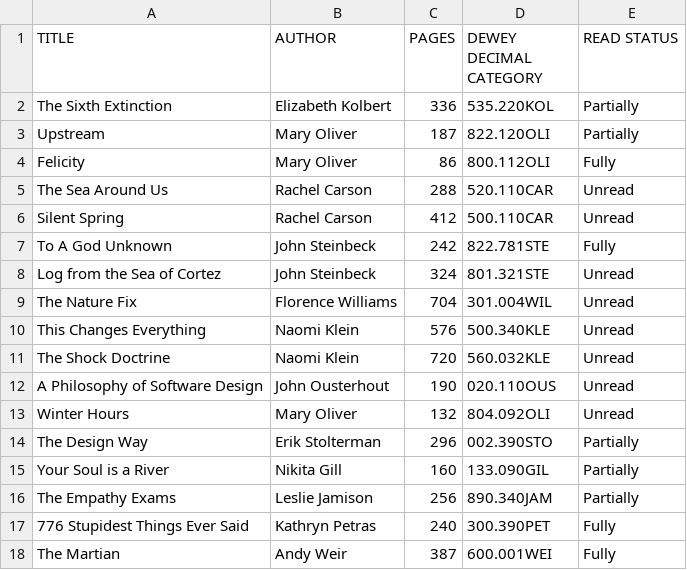
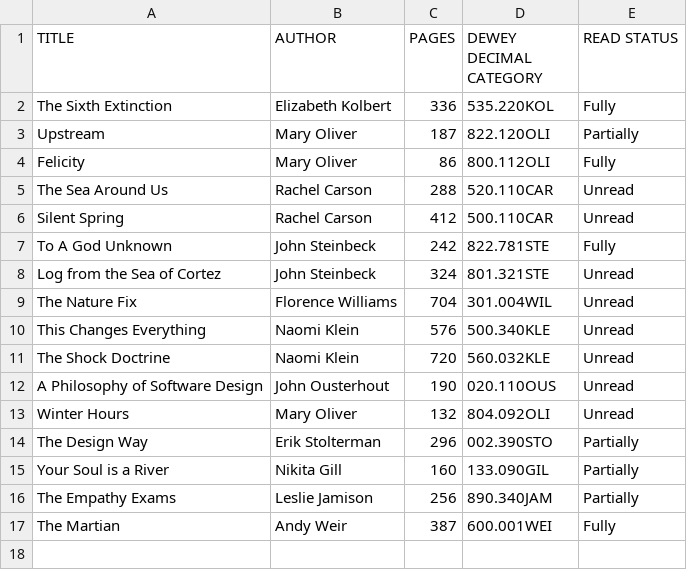
Before and after one commit to r3drighthand/littlefoot-library, a CSV file: return_record.csv, drawn as a sheet.

```diff
--- a/return_record.csv
+++ b/return_record.csv
@@ -1,3 +1,3 @@
 TITLE,AUTHOR,PAGES,DEWEY DECIMAL CATEGORY,READ STATUS
-The Sixth Extinction,Elizabeth Kolbert,336,535.220KOL,Partially
+The Sixth Extinction,Elizabeth Kolbert,336,535.220KOL,Fully
 Upstream,Mary Oliver,187,822.120OLI,Partially
@@ -16,3 +16,2 @@ Your Soul is a River,Nikita Gill,160,133.090GIL,Partially
 The Empathy Exams,Leslie Jamison,256,890.340JAM,Partially
-776 Stupidest Things Ever Said,Kathryn Petras,240,300.390PET,Fully
 The Martian,Andy Weir,387,600.001WEI,Fully
```
Also changed, not shown: 1 other file.
